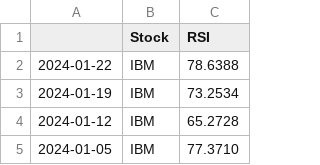
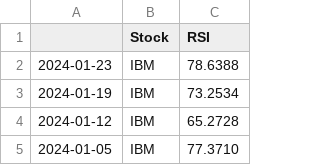
Before and after one commit to nqt27/AnalystStock, a CSV file: data/raw_data/rsi_ibm.csv, drawn as a sheet; only a part is shown.

```diff
--- a/data/raw_data/rsi_ibm.csv
+++ b/data/raw_data/rsi_ibm.csv
@@ -1,3 +1,3 @@
 ,Stock,RSI
-2024-01-22,IBM,78.6388
+2024-01-23,IBM,78.6388
 2024-01-19,IBM,73.2534
```
Also changed, not shown: data/raw_data/stock_ibm.csv, 3 other files.
